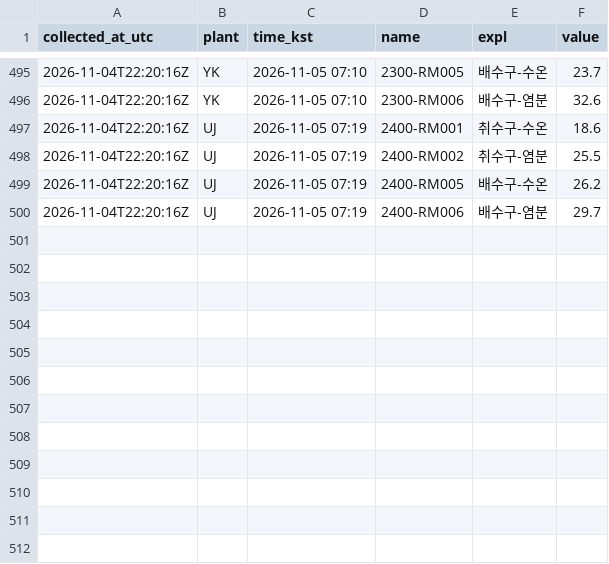
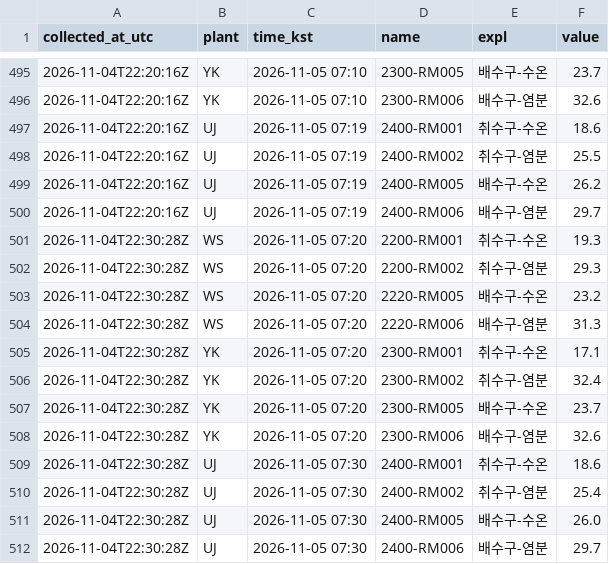
Before and after one commit to ZDragon0527/NPP_Discharge_Temp, a CSV file: data/2026-11-05.csv, drawn as a sheet; only a part is shown, gaps mark what is left out.

```diff
--- a/data/2026-11-05.csv
+++ b/data/2026-11-05.csv
@@ -500 +500,13 @@
 2026-11-04T22:20:16Z,UJ,2026-11-05 07:19,2400-RM006,배수구-염분,29.7
+2026-11-04T22:30:28Z,WS,2026-11-05 07:20,2200-RM001,취수구-수온,19.3
+2026-11-04T22:30:28Z,WS,2026-11-05 07:20,2200-RM002,취수구-염분,29.3
+2026-11-04T22:30:28Z,WS,2026-11-05 07:20,2220-RM005,배수구-수온,23.2
+2026-11-04T22:30:28Z,WS,2026-11-05 07:20,2220-RM006,배수구-염분,31.3
+2026-11-04T22:30:28Z,YK,2026-11-05 07:20,2300-RM001,취수구-수온,17.1
+2026-11-04T22:30:28Z,YK,2026-11-05 07:20,2300-RM002,취수구-염분,32.4
+2026-11-04T22:30:28Z,YK,2026-11-05 07:20,2300-RM005,배수구-수온,23.7
+2026-11-04T22:30:28Z,YK,2026-11-05 07:20,2300-RM006,배수구-염분,32.6
+2026-11-04T22:30:28Z,UJ,2026-11-05 07:30,2400-RM001,취수구-수온,18.6
+2026-11-04T22:30:28Z,UJ,2026-11-05 07:30,2400-RM002,취수구-염분,25.4
+2026-11-04T22:30:28Z,UJ,2026-11-05 07:30,2400-RM005,배수구-수온,26.0
+2026-11-04T22:30:28Z,UJ,2026-11-05 07:30,2400-RM006,배수구-염분,29.7
```
Also changed, not shown: 1 other file.
